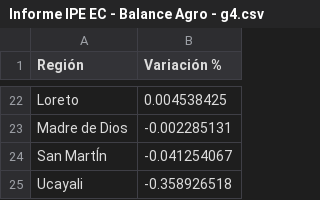
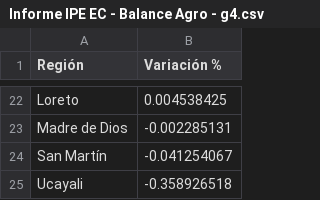
Before and after one commit to vfuentesc/Informes-IPE, a CSV file: 2024-02-11 Balance Agro/Informe IPE EC - Balance Agro - g4.csv, drawn as a sheet; only a part is shown, gaps mark what is left out.

Commit message:
Update Informe IPE EC - Balance Agro - g4.csv

```diff
--- a/2024-02-11 Balance Agro/Informe IPE EC - Balance Agro - g4.csv
+++ b/2024-02-11 Balance Agro/Informe IPE EC - Balance Agro - g4.csv
@@ -23,3 +23,3 @@ Loreto,0.004538425
 Madre de Dios,-0.002285131
-San MartÍn,-0.041254067
+San Martín,-0.041254067
 Ucayali,-0.358926518
```
